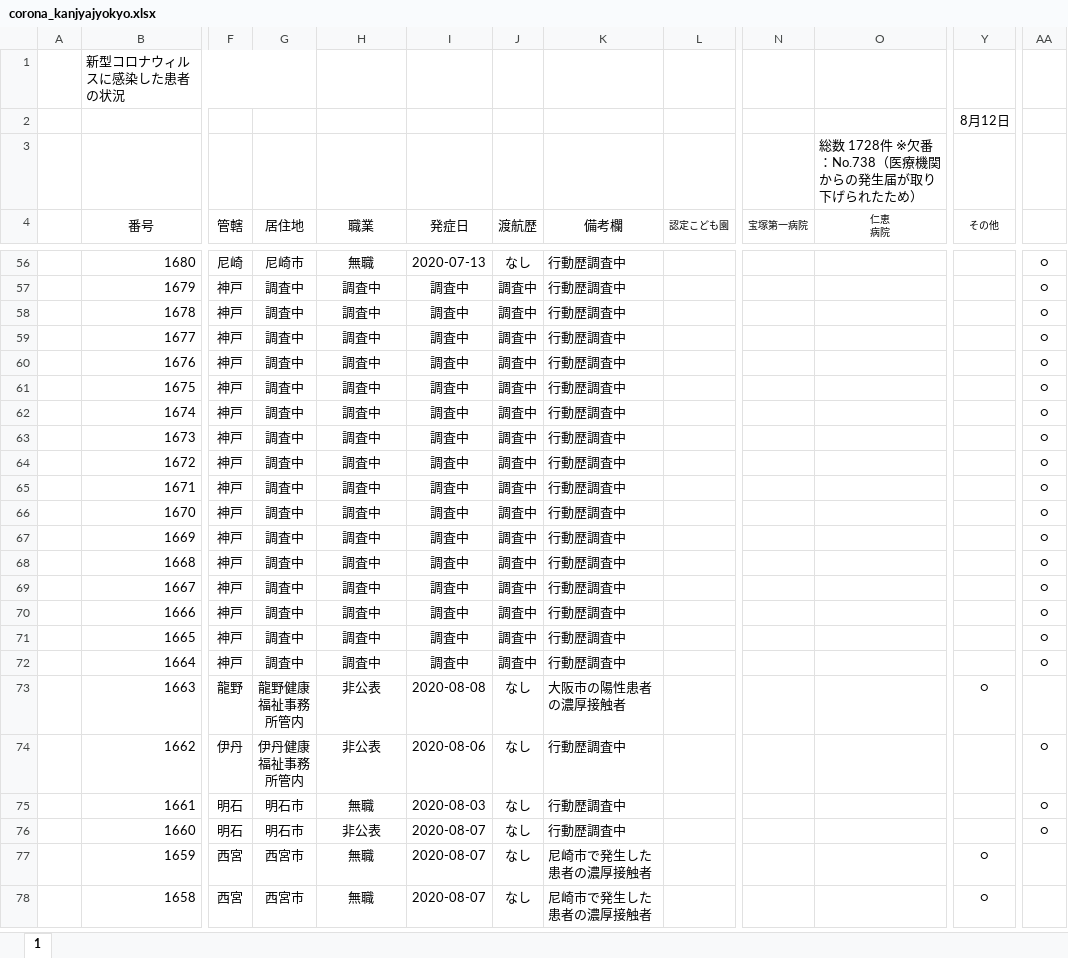
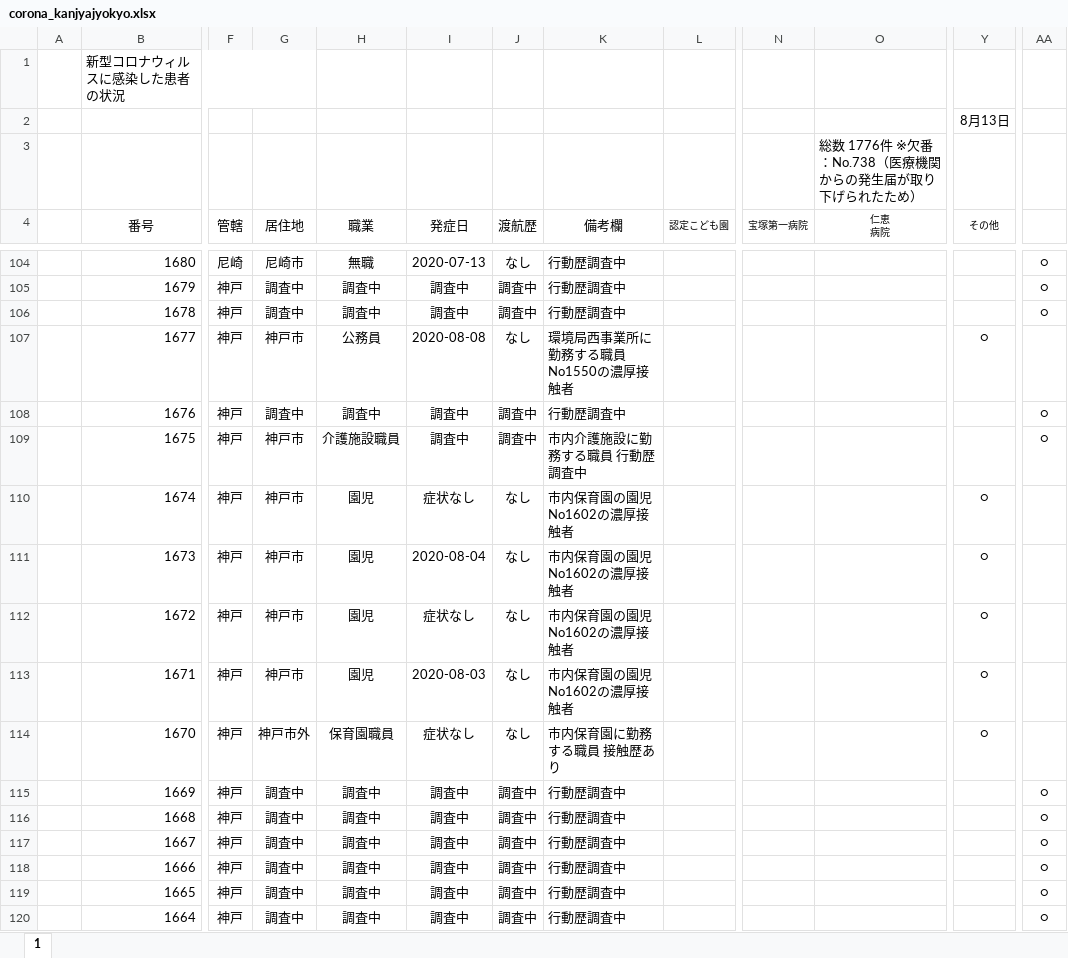
Before and after one commit to imabari/hyougo-covid19, an Excel workbook: corona_kanjyajyokyo.xlsx, sheet 1, drawn as a sheet; only a part is shown, gaps mark what is left out; the shorter side is filled out with more unchanged rows; values as stored, in another font and other column widths than the file's, no borders; charts and pictures not drawn; addresses are those after the commit; ↵ is a line break in a cell; the diff covers the shown part only; the diff names each change by its address in the sheet, - before the commit and + after, or states it on an @@ line.

```diff
--- a/corona_kanjyajyokyo.xlsx (sheet 1)
+++ b/corona_kanjyajyokyo.xlsx (sheet 1)
-Y2 (その他): 8月12日
+Y2 (その他): 8月13日
-O3 (仁恵 病院): 総数 1728件 ※欠番：No.738（医療機関からの発生届が取り下げられたため）
+O3 (仁恵 病院): 総数 1776件 ※欠番：No.738（医療機関からの発生届が取り下げられたため）
-G107 (居住地): 調査中
+G107 (居住地): 神戸市
-H107 (職業): 調査中
+H107 (職業): 公務員
-I107 (発症日): 調査中
+I107 (発症日): 2020-08-08
-J107 (渡航歴): 調査中
+J107 (渡航歴): なし
-K107 (備考欄): 行動歴調査中
+K107 (備考欄): 環境局西事業所に勤務する職員 ↵ No1550の濃厚接触者
-Y107 (その他): (empty)
+Y107 (その他): ○
-AA107: ○
+AA107: (empty)
-G109:G113 (居住地): 調査中
+G109:G113 (居住地): 神戸市
-H109 (職業): 調査中
+H109 (職業): 介護施設職員
-K109 (備考欄): 行動歴調査中
+K109 (備考欄): 市内介護施設に勤務する職員 行動歴調査中
-H110:H113 (職業): 調査中
+H110:H113 (職業): 園児
-I110 (発症日): 調査中
+I110 (発症日): 症状なし
-J110:J114 (渡航歴): 調査中
+J110:J114 (渡航歴): なし
-K110:K113 (備考欄): 行動歴調査中
+K110:K113 (備考欄): 市内保育園の園児 No1602の濃厚接触者
-Y110:Y114 (その他): (empty)
+Y110:Y114 (その他): ○
-AA110:AA114: ○
+AA110:AA114: (empty)
-I111 (発症日): 調査中
+I111 (発症日): 2020-08-04
-I112 (発症日): 調査中
+I112 (発症日): 症状なし
-I113 (発症日): 調査中
+I113 (発症日): 2020-08-03
-G114 (居住地): 調査中
+G114 (居住地): 神戸市外
-H114 (職業): 調査中
+H114 (職業): 保育園職員
-I114 (発症日): 調査中
+I114 (発症日): 症状なし
-K114 (備考欄): 行動歴調査中
+K114 (備考欄): 市内保育園に勤務する職員 接触歴あり
```
Also changed, not shown: 48 added rows and 63 edited cells elsewhere in this sheet, formulas that keep their value, charts or pictures, daily_kanja.xlsx, 3 other files.
